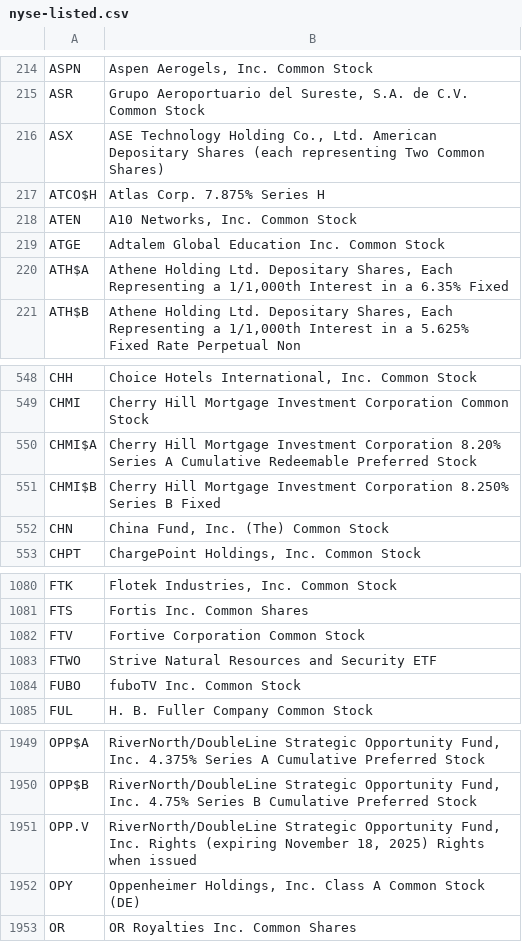
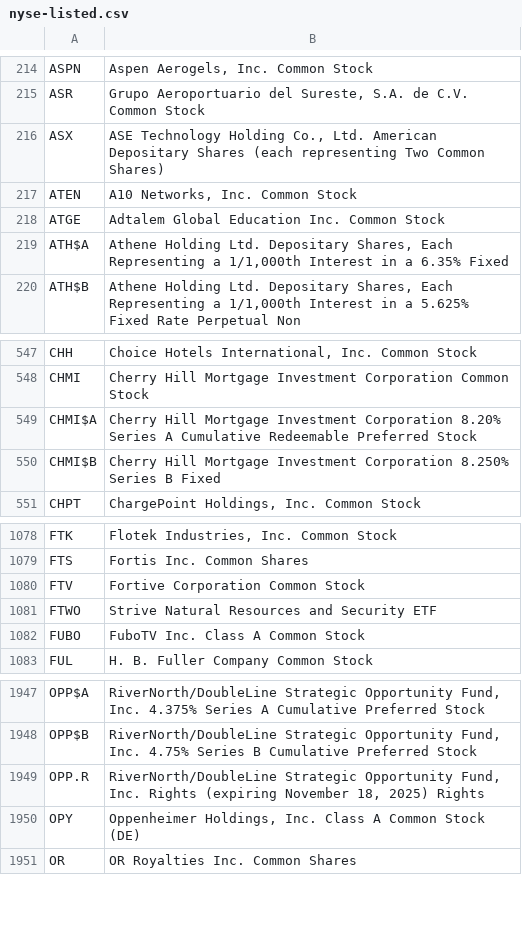
Before and after one commit to datasets/nyse-other-listings, a CSV file: data/nyse-listed.csv, drawn as a sheet; only a part is shown, gaps mark what is left out.

```diff
--- a/data/nyse-listed.csv
+++ b/data/nyse-listed.csv
@@ -216,3 +216,2 @@ ASR,"Grupo Aeroportuario del Sureste, S.A. de C.V. Common Stock"
 ASX,"ASE Technology Holding Co., Ltd. American Depositary Shares (each representing Two Common Shares) "
-ATCO$H,Atlas Corp. 7.875% Series H
 ATEN,"A10 Networks, Inc. Common Stock"
@@ -551,3 +550,2 @@ CHMI$A,Cherry Hill Mortgage Investment Corporation 8.20% Series A Cumulative Red
 CHMI$B,Cherry Hill Mortgage Investment Corporation 8.250% Series B Fixed
-CHN,"China Fund, Inc. (The) Common Stock"
 CHPT,"ChargePoint Holdings, Inc. Common Stock"
@@ -1083,3 +1081,3 @@ FTV,Fortive Corporation Common Stock
 FTWO,Strive Natural Resources and Security ETF
-FUBO,fuboTV Inc. Common Stock
+FUBO,FuboTV Inc. Class A Common Stock
 FUL,H. B. Fuller Company Common Stock
@@ -1950,3 +1948,3 @@ OPP$A,"RiverNorth/DoubleLine Strategic Opportunity Fund, Inc. 4.375% Series A Cu
 OPP$B,"RiverNorth/DoubleLine Strategic Opportunity Fund, Inc. 4.75% Series B Cumulative Preferred Stock"
-OPP.V,"RiverNorth/DoubleLine Strategic Opportunity Fund, Inc. Rights (expiring November 18, 2025) Rights when issued"
+OPP.R,"RiverNorth/DoubleLine Strategic Opportunity Fund, Inc. Rights (expiring November 18, 2025) Rights"
 OPY,"Oppenheimer Holdings, Inc. Class A Common Stock (DE)"
```
Also changed, not shown: data/other-listed.csv.
